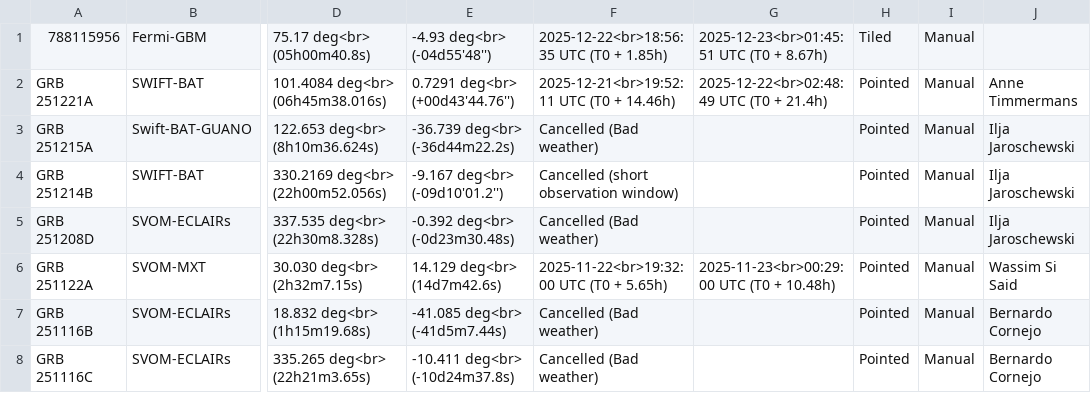
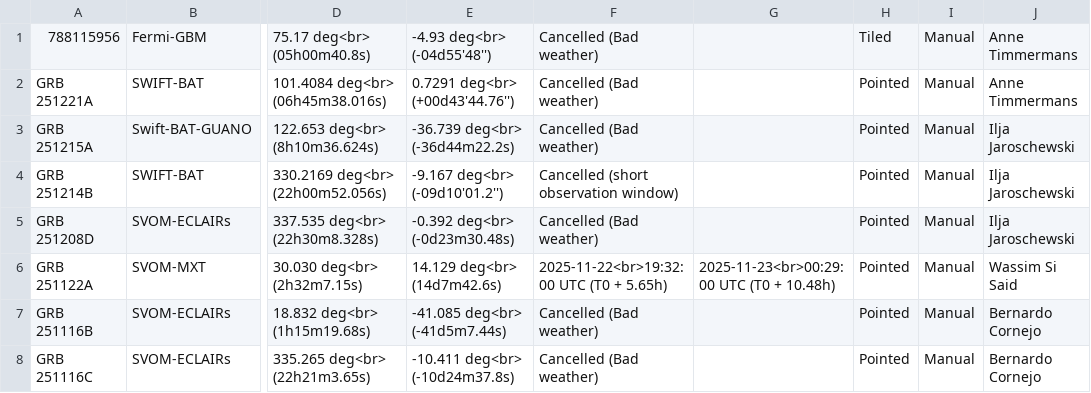
Before and after one commit to grbhess/grbhess.github.io, a CSV file: obstable.csv, drawn as a sheet; only a part is shown, gaps mark what is left out; the diff names each change by its address in the sheet, - before the commit and + after, or states it on an @@ line.

Commit message:
Update obstable.csv

```diff
--- a/obstable.csv
+++ b/obstable.csv
-F1: 2025-12-22<br>18:56:35 UTC (T0 + 1.85h)
+F1: Cancelled (Bad weather)
-G1: 2025-12-23<br>01:45:51 UTC (T0 + 8.67h)
+G1: (empty)
-J1: (empty)
+J1: Anne Timmermans
-F2: 2025-12-21<br>19:52:11 UTC (T0 + 14.46h)
+F2: Cancelled (Bad weather)
-G2: 2025-12-22<br>02:48:49 UTC (T0 + 21.4h)
+G2: (empty)
```
